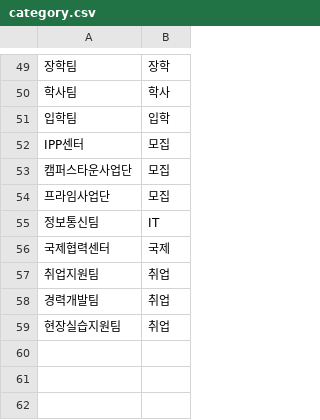
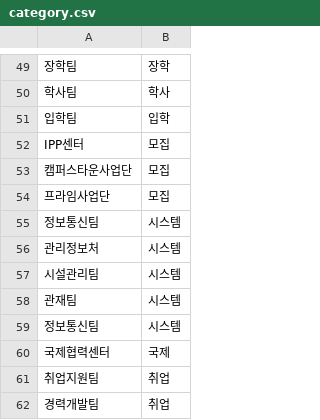
Before and after one commit to jiunoh/ssok, a CSV file: app/src/main/assets/category.csv, drawn as a sheet; only a part is shown, gaps mark what is left out; the shorter side is filled out with more unchanged rows.

Commit message:
add message  to common list without classifying

```diff
--- a/app/src/main/assets/category.csv
+++ b/app/src/main/assets/category.csv
@@ -54,3 +54,7 @@ IPP센터,모집
 프라임사업단,모집
-정보통신팀,IT
+정보통신팀,시스템
+관리정보처,시스템
+시설관리팀,시스템
+관재팀,시스템
+정보통신팀,시스템
 국제협력센터,국제
```
Also changed, not shown: 6 other files.
